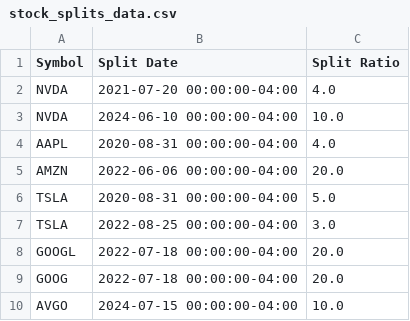
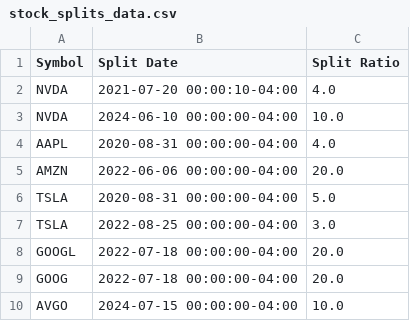
Before and after one commit to deerfieldgreen/yfinance-scaling-system, a CSV file: data/stock_splits_data.csv, drawn as a sheet.

Commit message:
Update stock_splits_data.csv

```diff
--- a/data/stock_splits_data.csv
+++ b/data/stock_splits_data.csv
@@ -1,3 +1,3 @@
 Symbol,Split Date,Split Ratio
-NVDA,2021-07-20 00:00:00-04:00,4.0
+NVDA,2021-07-20 00:00:10-04:00,4.0
 NVDA,2024-06-10 00:00:00-04:00,10.0
```
